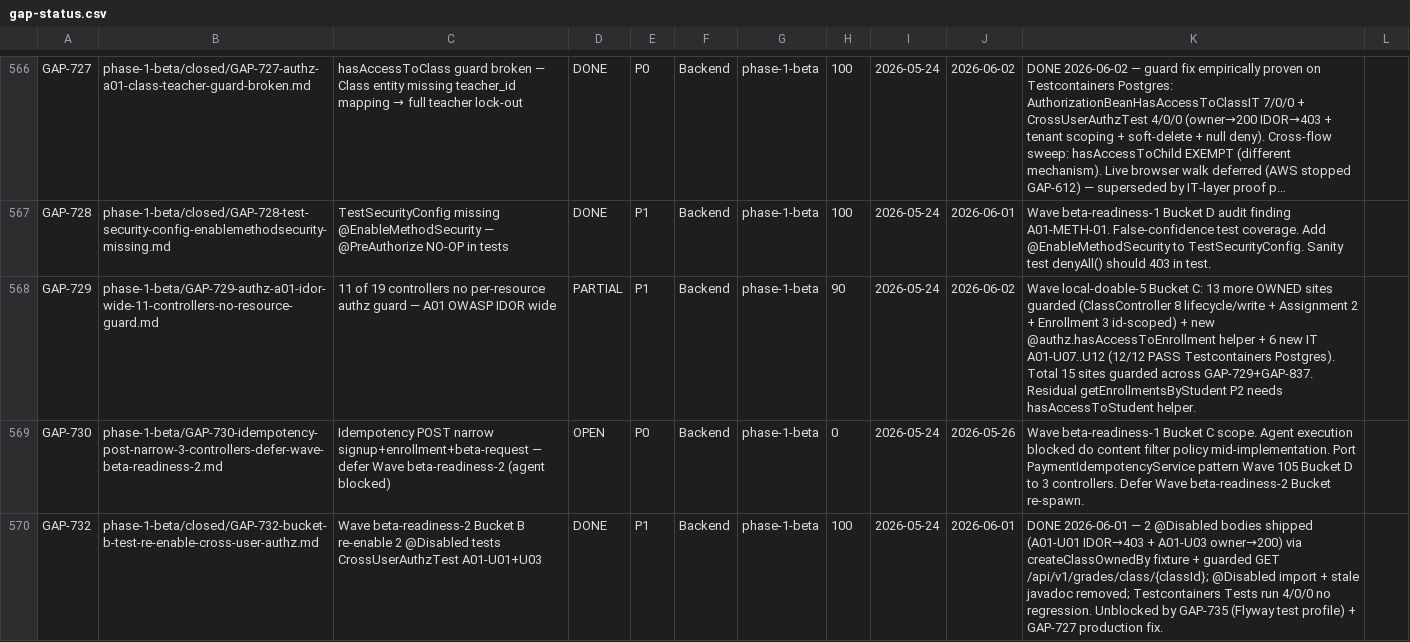
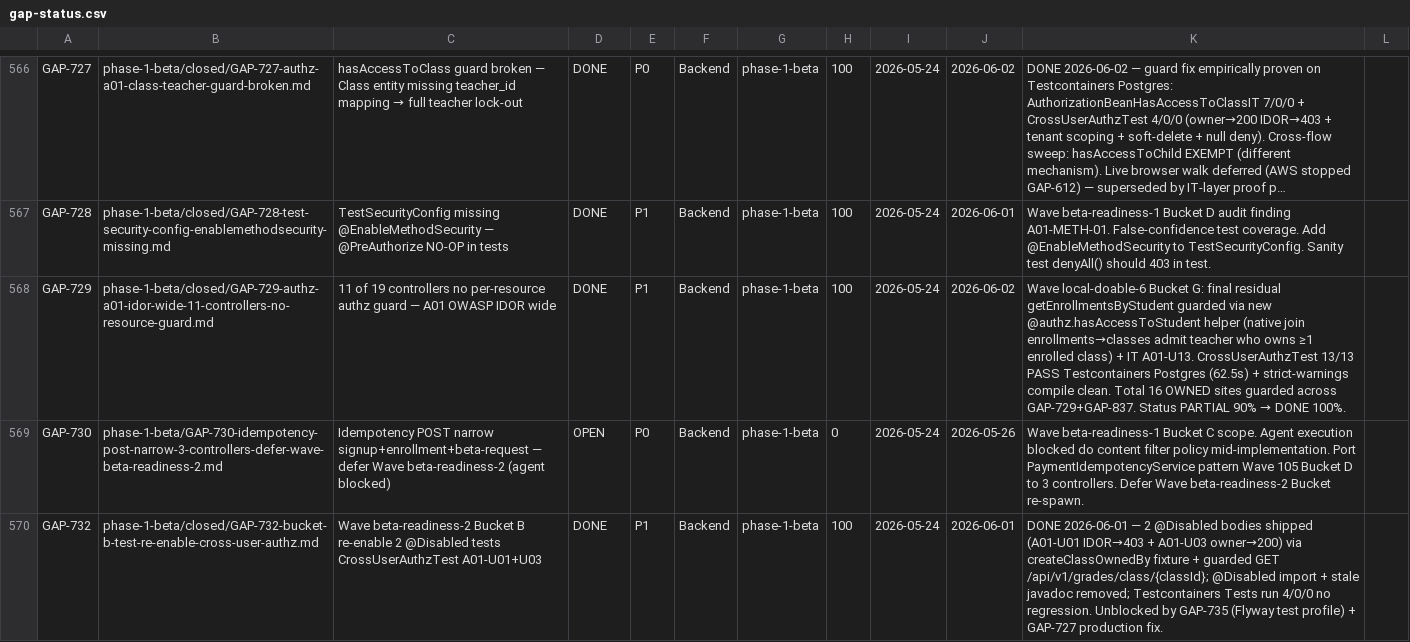
Before and after one commit to VictorAurelius/2026-Kite-Class-Platform, a CSV file: documents/04-quality/gaps/gap-status.csv, drawn as a sheet; only a part is shown, gaps mark what is left out; long unchanged cells end in …; the diff covers the shown part only; the diff names each change by its address in the sheet, - before the commit and + after, or states it on an @@ line.

```diff
--- a/documents/04-quality/gaps/gap-status.csv
+++ b/documents/04-quality/gaps/gap-status.csv
-B568: phase-1-beta/GAP-729-authz-a01-idor-wide-11-controllers-no-resource-guard.md
+B568: phase-1-beta/closed/GAP-729-authz-a01-idor-wide-11-controllers-no-resource-guard.md
-D568: PARTIAL
+D568: DONE
-H568: 90
+H568: 100
@@ K568: Wave local-doable-5 Bucket C: 13 more OWNED sites guarded (ClassController 8 lifecycle/write + Assignment 2 + Enrollment 3 id-scoped) + new @authz.hasAccessToEnrollment helper + 6 new IT A01-U07..U12 (12/12 PASS Testcontainers Postgres). Total 15 sites guarded across GAP-729+GAP-837. Residual getEnrollmentsByStudent P2 needs hasAccessToStudent helper. → Wave local-doable-6 Bucket G: final residual getEnrollmentsByStudent guarded via new @authz.hasAccessToStudent helper (native join enrollments→classes admit teacher who owns ≥1 enrolled class) + IT A01-U13. CrossUserAuthzTest 13/13 PASS Testcontainers Postgres (62.5s) + strict-warnings compile clean. Total 16 OWNED sites guarded across GAP-729+GAP-837. Status PARTIAL 90% → DONE 100%. @@
```
Also changed, not shown: 4 edited cells elsewhere in this file, 5 other files.
